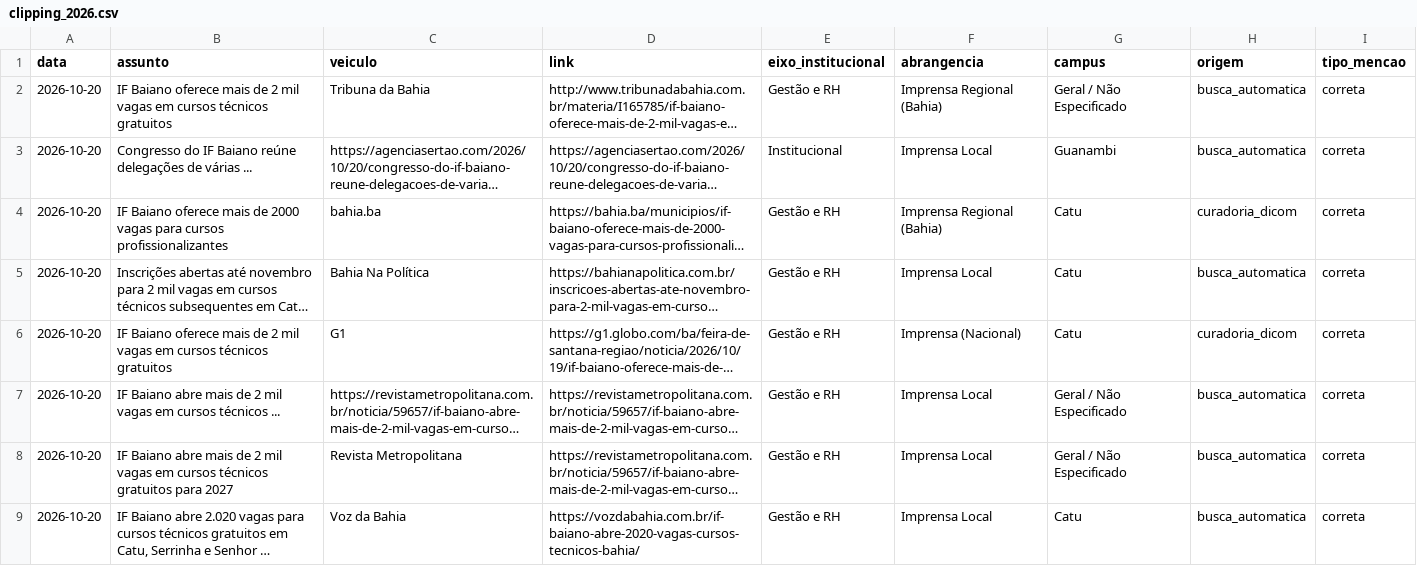
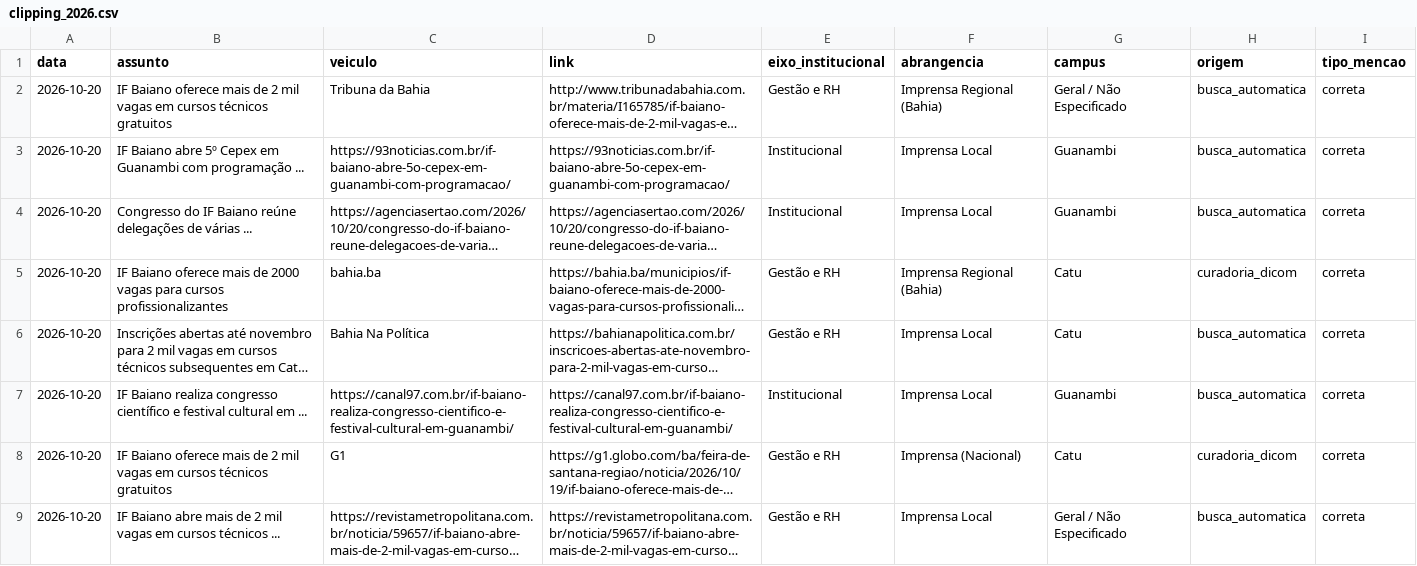
Before and after one commit to ascomifbaiano/clipping, a CSV file: data/clipping_2026.csv, drawn as a sheet; only a part is shown; the shorter side is filled out with more unchanged rows; long unchanged cells end in …; the diff names each change by its address in the sheet, - before the commit and + after, or states it on an @@ line.

```diff
--- a/data/clipping_2026.csv
+++ b/data/clipping_2026.csv
+row 3: 2026-10-20 | IF Baiano abre 5º Cepex em Guanambi com programação ... | https://93noticias.com.br/if-baiano-abre-5o-cepex-em-guanambi-com-programacao/ | https://93noticias.com.br/if-baiano-abre-5o-cepex-em-guanambi-com-programacao/ | Institucional | Imprensa Local | Guanambi | busca_automatica | correta
+row 7: 2026-10-20 | IF Baiano realiza congresso científico e festival cultural em ... | https://canal97.com.br/if-baiano-realiza-congresso-cientifico-e-festival-cultural-em-guanambi/ | https://canal97.com.br/if-baiano-realiza-congresso-cientifico-e-festival-cultural-em-guanambi/ | Institucional | Imprensa Local | Guanambi | busca_automatica | correta
```
Also changed, not shown: data/clipping_geral.csv, 1 other file.
